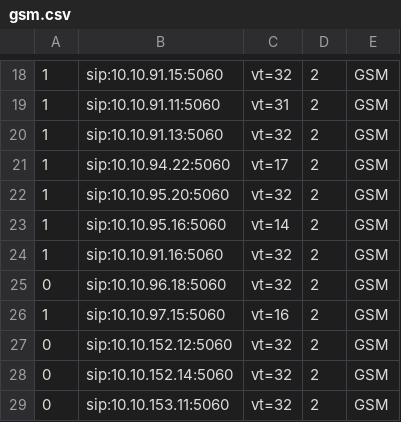
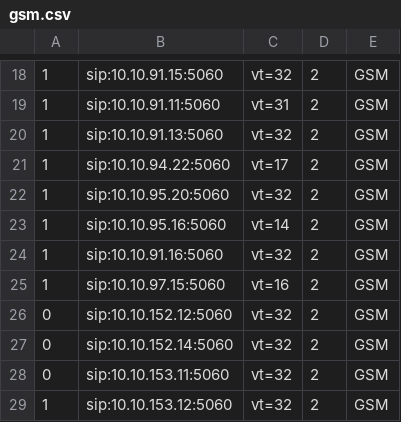
Before and after one commit to devops-itcs/CONFIG-CHANNEL-VT-FE, a CSV file: gsm.csv, drawn as a sheet; only a part is shown, gaps mark what is left out; the shorter side is filled out with more unchanged rows; the diff names each change by its address in the sheet, - before the commit and + after, or states it on an @@ line.

Commit message:
Update gsm.csv

```diff
--- a/gsm.csv
+++ b/gsm.csv
-row 25: 0 | sip:10.10.96.18:5060 | vt=32 | 2 | GSM
```
